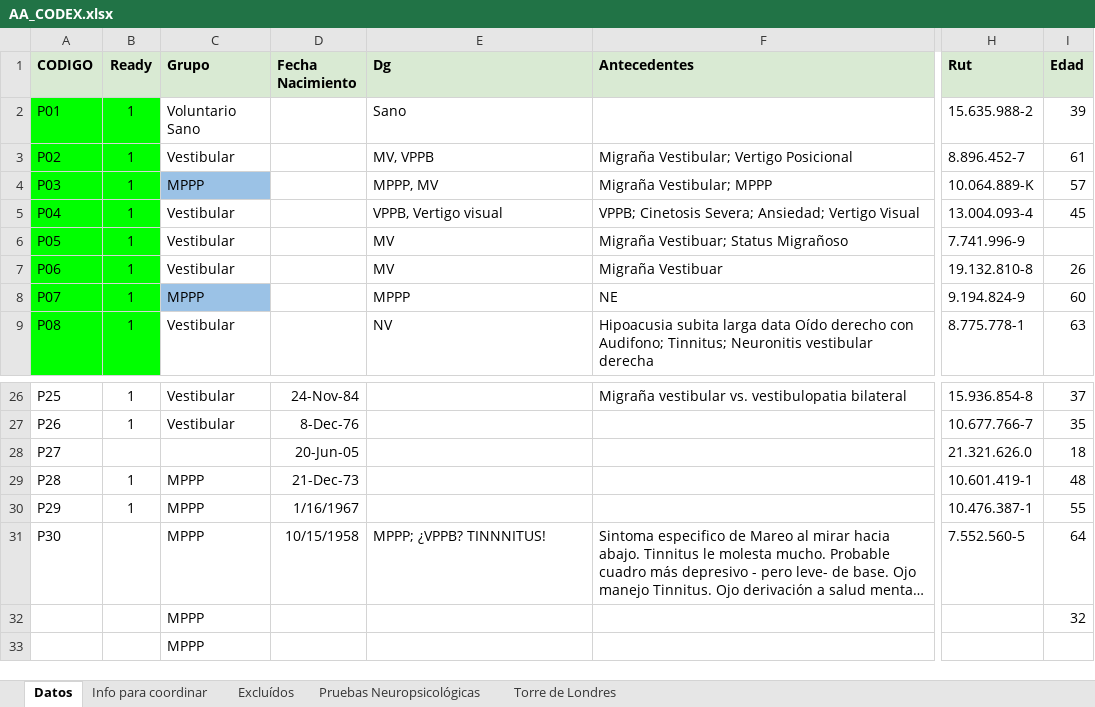
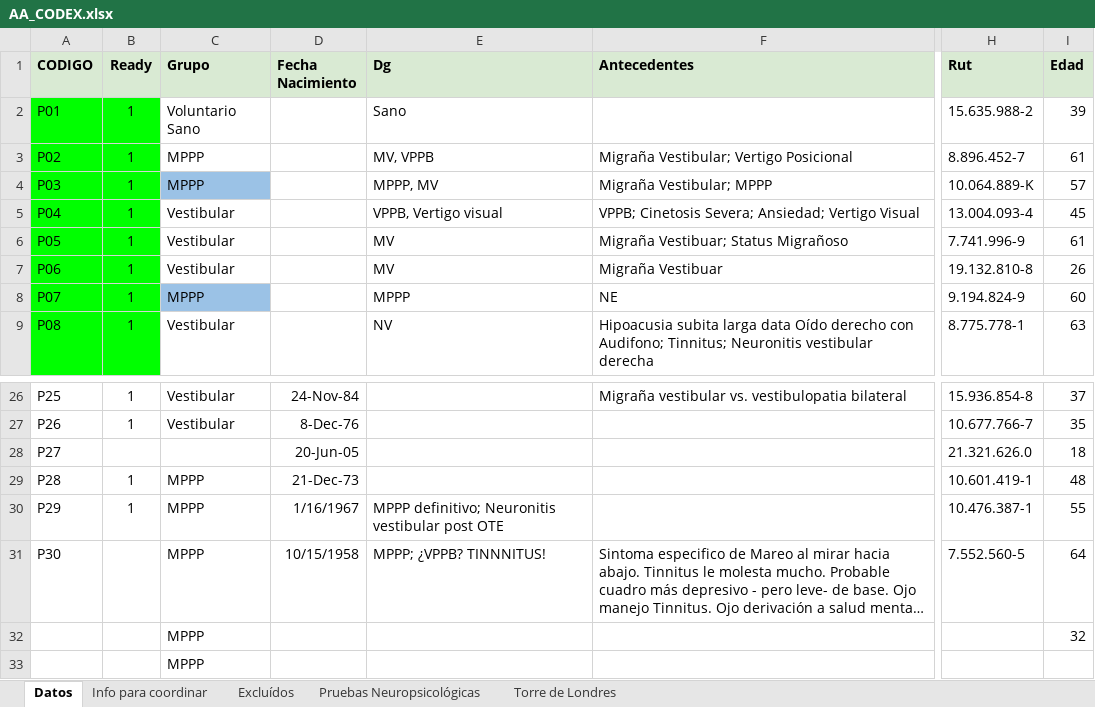
Before and after one commit to HayoBK/Morris2022, an Excel workbook: AA_CODEX.xlsx, sheet Datos, drawn as a sheet; only a part is shown, gaps mark what is left out; long unchanged cells end in …; values as stored, in another font and other column widths than the file's, no borders; the diff names each change by its address in the sheet, - before the commit and + after, or states it on an @@ line.

Commit message:
Incluye pacientes hasta P29 sin P27 sin P09 Habiendo corregido grupos a Diciembre 2022 Revisión de Banish List Añadimos descriptor básico por grupos!

```diff
--- a/AA_CODEX.xlsx (sheet Datos)
+++ b/AA_CODEX.xlsx (sheet Datos)
-C3 (Grupo): Vestibular
+C3 (Grupo): MPPP
-I6 (Edad): (empty)
+I6 (Edad): 61
-E30 (Dg): (empty)
+E30 (Dg): MPPP definitivo; Neuronitis vestibular post OTE
```
Also changed, not shown: AB_SimianMaze_Z2_Banished_NaviData.xlsx, AB_SimianMaze_Z2_Banished_NaviDataLong.xlsx, 2 other files.
